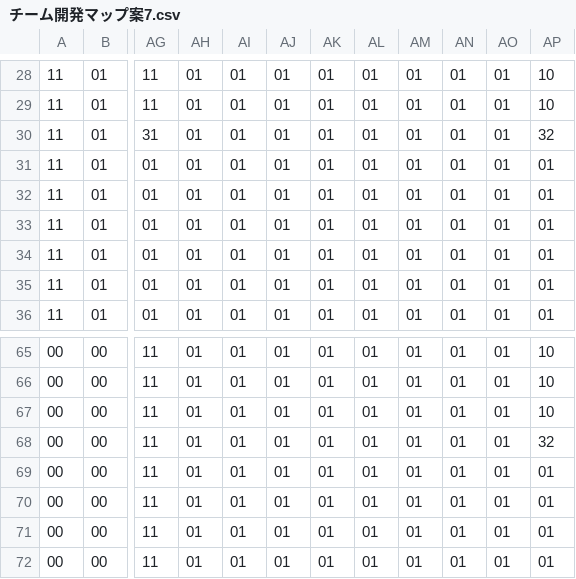
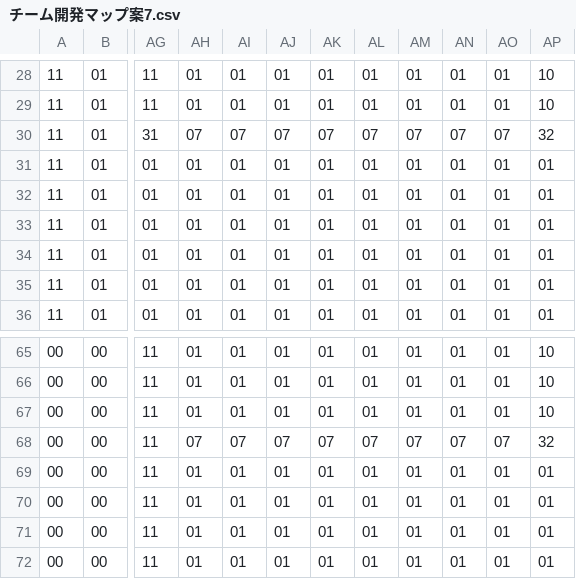
Before and after one commit to riku0614/team-new, a CSV file: Project1/Project1/チーム開発マップ案7.csv, drawn as a sheet; only a part is shown, gaps mark what is left out; the diff names each change by its address in the sheet, - before the commit and + after, or states it on an @@ line.

```diff
--- a/Project1/Project1/チーム開発マップ案7.csv
+++ b/Project1/Project1/チーム開発マップ案7.csv
-AH30: 01
+AH30: 07
-AI30: 01
+AI30: 07
-AJ30: 01
+AJ30: 07
-AK30: 01
+AK30: 07
-AL30: 01
+AL30: 07
-AM30: 01
+AM30: 07
-AN30: 01
+AN30: 07
-AO30: 01
+AO30: 07
-AH68: 01
+AH68: 07
-AI68: 01
+AI68: 07
-AJ68: 01
+AJ68: 07
-AK68: 01
+AK68: 07
-AL68: 01
+AL68: 07
-AM68: 01
+AM68: 07
-AN68: 01
+AN68: 07
-AO68: 01
+AO68: 07
```
Also changed, not shown: 22 other files.
